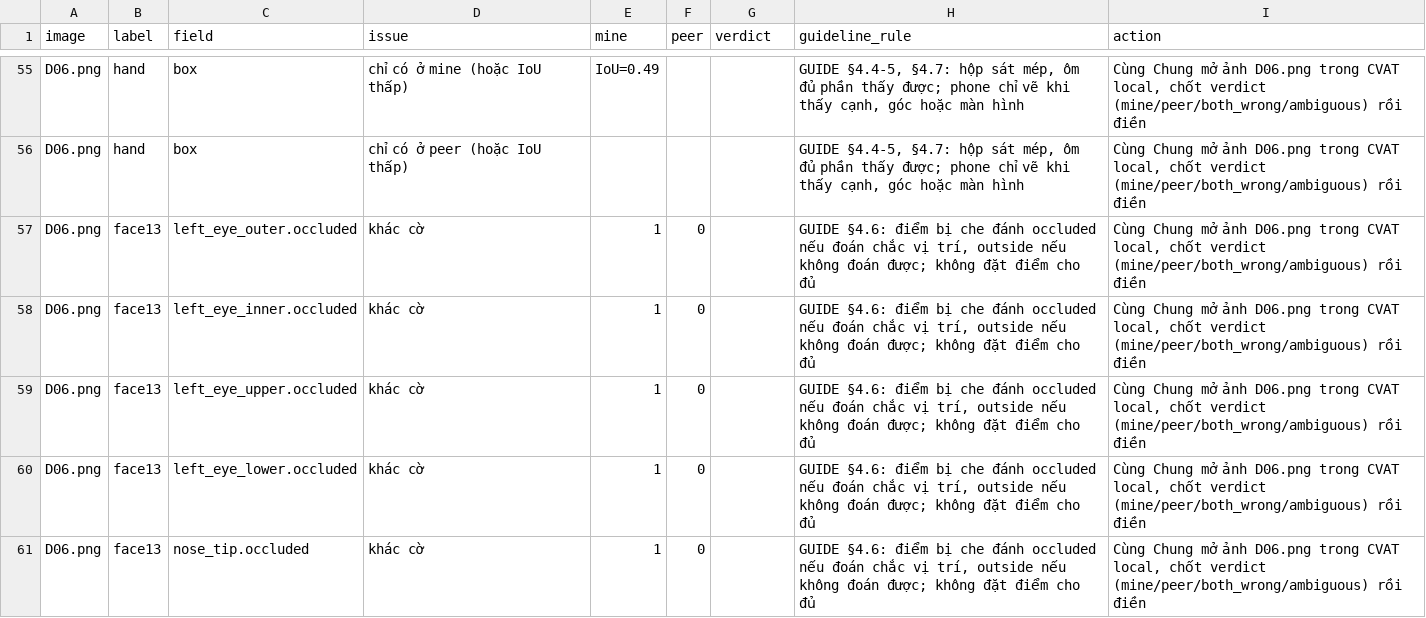
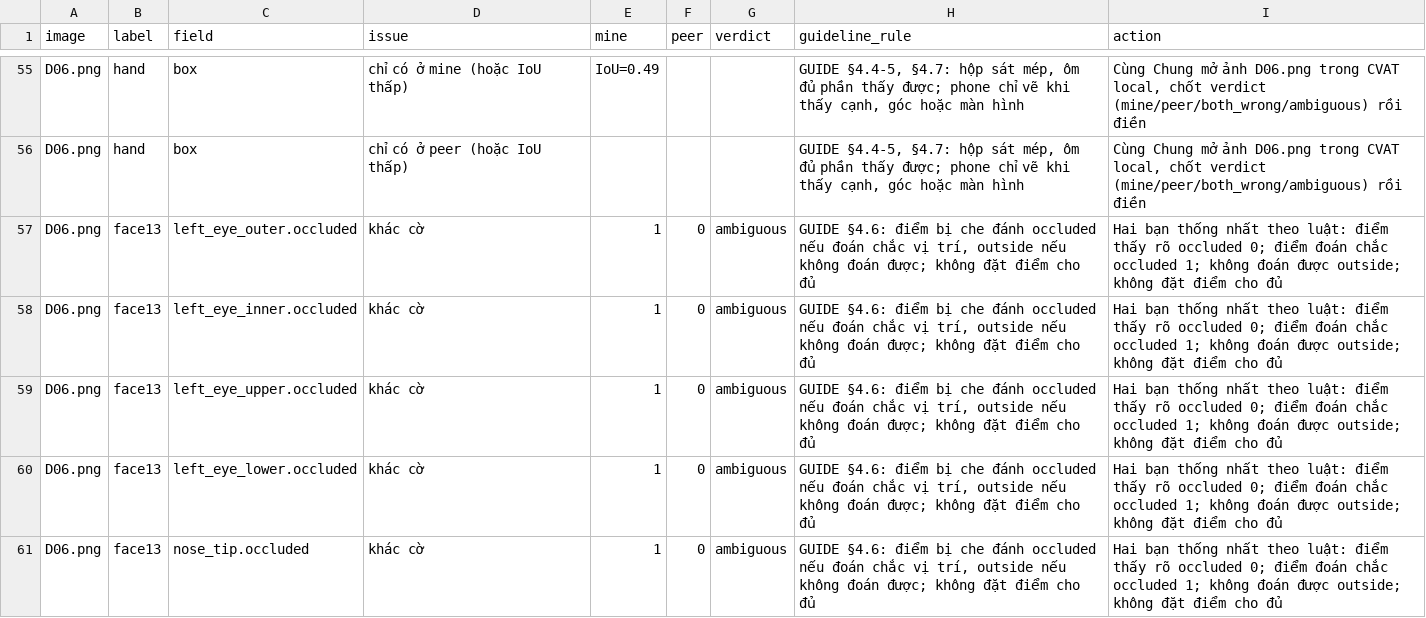
Before and after one commit to leejihoon-quant/K5-L2-DAY12-NguyenHoanThien-2A202603123-DMSOMS, a CSV file: disagreement_log.csv, drawn as a sheet; only a part is shown, gaps mark what is left out; the diff covers the shown part only.

```diff
--- a/disagreement_log.csv
+++ b/disagreement_log.csv
@@ -56,6 +56,6 @@ D06.png,hand,box,chỉ có ở mine (hoặc IoU thấp),IoU=0.49,,,"GUIDE §4.4-
 D06.png,hand,box,chỉ có ở peer (hoặc IoU thấp),,,,"GUIDE §4.4-5, §4.7: hộp sát mép, ôm đủ phần thấy được; phone chỉ vẽ khi thấy cạnh, góc hoặc màn hình","Cùng Chung mở ảnh D06.png trong CVAT local, chốt verdict (mine/peer/both_wrong/ambiguous) rồi điền"
-D06.png,face13,left_eye_outer.occluded,khác cờ,1,0,,"GUIDE §4.6: điểm bị che đánh occluded nếu đoán chắc vị trí, outside nếu không đoán được; không đặt điểm cho đủ","Cùng Chung mở ảnh D06.png trong CVAT local, chốt verdict (mine/peer/both_wrong/ambiguous) rồi điền"
-D06.png,face13,left_eye_inner.occluded,khác cờ,1,0,,"GUIDE §4.6: điểm bị che đánh occluded nếu đoán chắc vị trí, outside nếu không đoán được; không đặt điểm cho đủ","Cùng Chung mở ảnh D06.png trong CVAT local, chốt verdict (mine/peer/both_wrong/ambiguous) rồi điền"
-D06.png,face13,left_eye_upper.occluded,khác cờ,1,0,,"GUIDE §4.6: điểm bị che đánh occluded nếu đoán chắc vị trí, outside nếu không đoán được; không đặt điểm cho đủ","Cùng Chung mở ảnh D06.png trong CVAT local, chốt verdict (mine/peer/both_wrong/ambiguous) rồi điền"
-D06.png,face13,left_eye_lower.occluded,khác cờ,1,0,,"GUIDE §4.6: điểm bị che đánh occluded nếu đoán chắc vị trí, outside nếu không đoán được; không đặt điểm cho đủ","Cùng Chung mở ảnh D06.png trong CVAT local, chốt verdict (mine/peer/both_wrong/ambiguous) rồi điền"
-D06.png,face13,nose_tip.occluded,khác cờ,1,0,,"GUIDE §4.6: điểm bị che đánh occluded nếu đoán chắc vị trí, outside nếu không đoán được; không đặt điểm cho đủ","Cùng Chung mở ảnh D06.png trong CVAT local, chốt verdict (mine/peer/both_wrong/ambiguous) rồi điền"
+D06.png,face13,left_eye_outer.occluded,khác cờ,1,0,ambiguous,"GUIDE §4.6: điểm bị che đánh occluded nếu đoán chắc vị trí, outside nếu không đoán được; không đặt điểm cho đủ",Hai bạn thống nhất theo luật: điểm thấy rõ occluded 0; điểm đoán chắc occluded 1; không đoán được outside; không đặt điểm cho đủ
+D06.png,face13,left_eye_inner.occluded,khác cờ,1,0,ambiguous,"GUIDE §4.6: điểm bị che đánh occluded nếu đoán chắc vị trí, outside nếu không đoán được; không đặt điểm cho đủ",Hai bạn thống nhất theo luật: điểm thấy rõ occluded 0; điểm đoán chắc occluded 1; không đoán được outside; không đặt điểm cho đủ
+D06.png,face13,left_eye_upper.occluded,khác cờ,1,0,ambiguous,"GUIDE §4.6: điểm bị che đánh occluded nếu đoán chắc vị trí, outside nếu không đoán được; không đặt điểm cho đủ",Hai bạn thống nhất theo luật: điểm thấy rõ occluded 0; điểm đoán chắc occluded 1; không đoán được outside; không đặt điểm cho đủ
+D06.png,face13,left_eye_lower.occluded,khác cờ,1,0,ambiguous,"GUIDE §4.6: điểm bị che đánh occluded nếu đoán chắc vị trí, outside nếu không đoán được; không đặt điểm cho đủ",Hai bạn thống nhất theo luật: điểm thấy rõ occluded 0; điểm đoán chắc occluded 1; không đoán được outside; không đặt điểm cho đủ
+D06.png,face13,nose_tip.occluded,khác cờ,1,0,ambiguous,"GUIDE §4.6: điểm bị che đánh occluded nếu đoán chắc vị trí, outside nếu không đoán được; không đặt điểm cho đủ",Hai bạn thống nhất theo luật: điểm thấy rõ occluded 0; điểm đoán chắc occluded 1; không đoán được outside; không đặt điểm cho đủ
```
Also changed, not shown: 112 edited cells elsewhere in this file, 2 other files.
